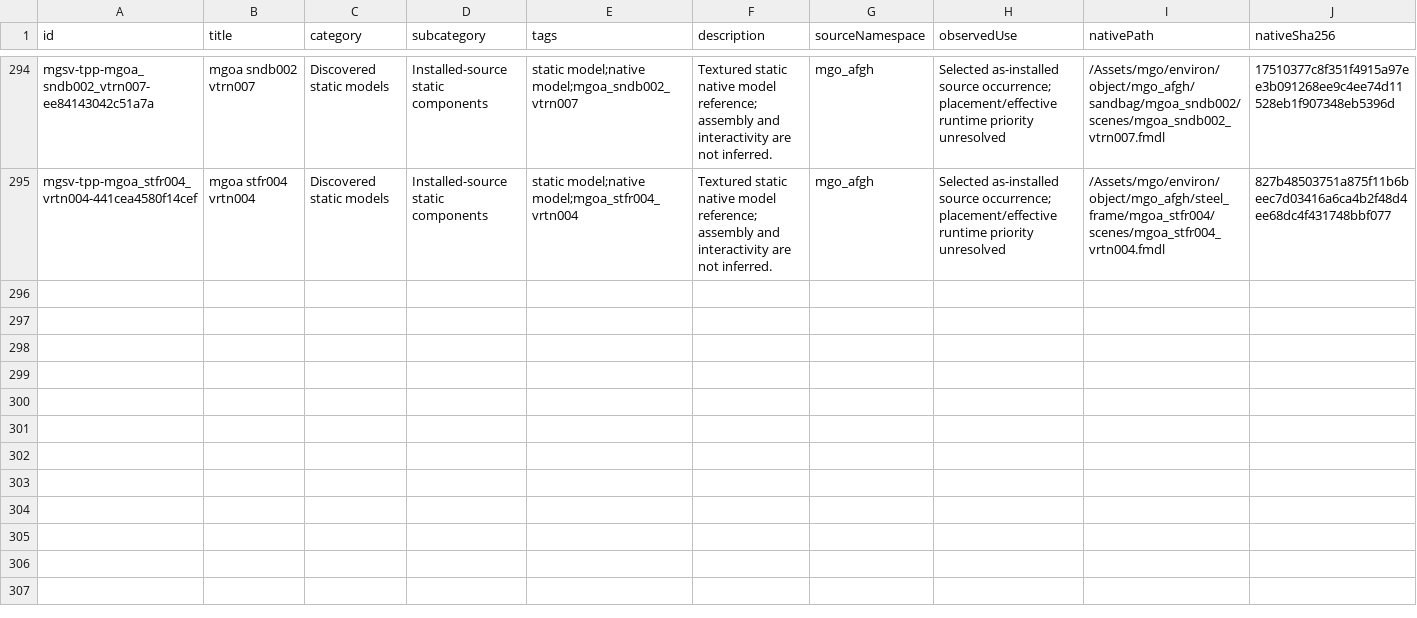
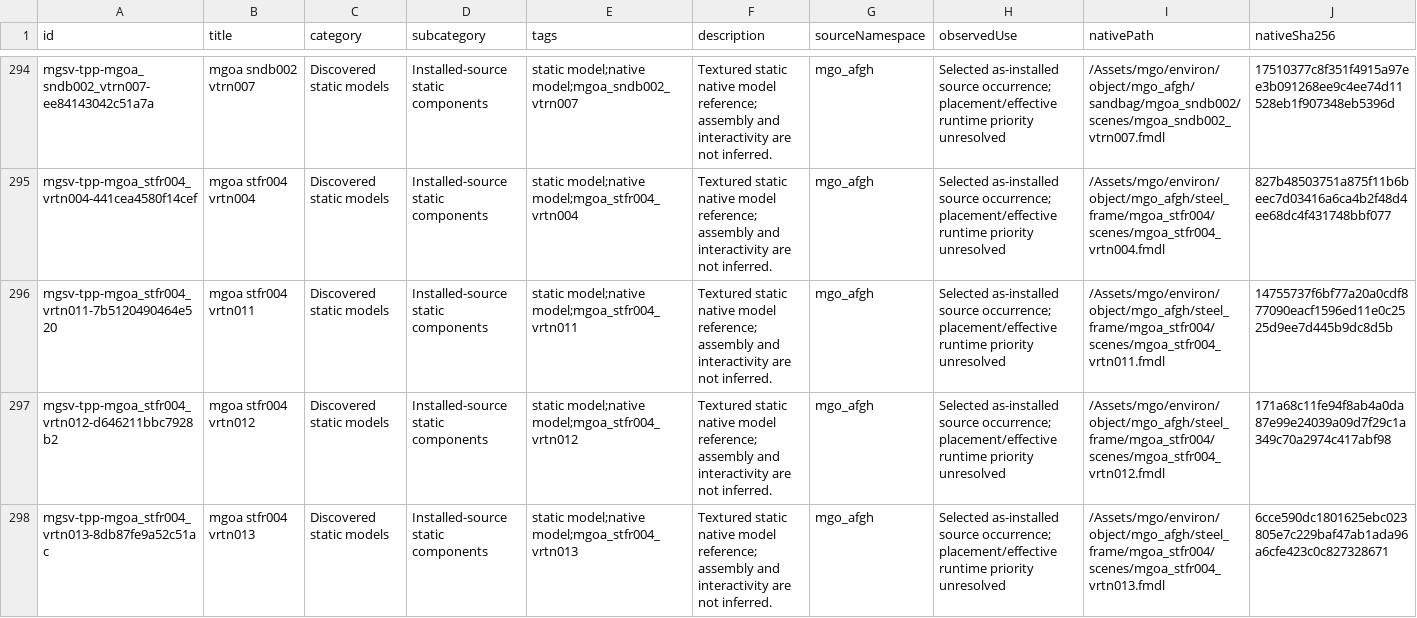
Before and after one commit to arsenal-pt/immersive-mother-base, a CSV file: research/asset-library/catalogue.csv, drawn as a sheet; only a part is shown, gaps mark what is left out; rows hold the shown columns only; the diff names each change by its address in the sheet, - before the commit and + after, or states it on an @@ line.

```diff
--- a/research/asset-library/catalogue.csv
+++ b/research/asset-library/catalogue.csv
+row 296: mgsv-tpp-mgoa_stfr004_vrtn011-7b5120490464e520 | mgoa stfr004 vrtn011 | Discovered static models | Installed-source static components | static model;native model;mgoa_stfr004_vrtn011 | Textured static native model reference; assembly and interactivity are not inferred. | mgo_afgh | Selected as-installed source occurrence; placement/effective runtime priority unresolved | /Assets/mgo/environ/object/mgo_afgh/steel_frame/mgoa_stfr004/scenes/mgoa_stfr004_vrtn011.fmdl | 14755737f6bf77a20a0cdf877090eacf1596ed11e0c2525d9ee7d445b9dc8d5b
+row 297: mgsv-tpp-mgoa_stfr004_vrtn012-d646211bbc7928b2 | mgoa stfr004 vrtn012 | Discovered static models | Installed-source static components | static model;native model;mgoa_stfr004_vrtn012 | Textured static native model reference; assembly and interactivity are not inferred. | mgo_afgh | Selected as-installed source occurrence; placement/effective runtime priority unresolved | /Assets/mgo/environ/object/mgo_afgh/steel_frame/mgoa_stfr004/scenes/mgoa_stfr004_vrtn012.fmdl | 171a68c11fe94f8ab4a0da87e99e24039a09d7f29c1a349c70a2974c417abf98
+row 298: mgsv-tpp-mgoa_stfr004_vrtn013-8db87fe9a52c51ac | mgoa stfr004 vrtn013 | Discovered static models | Installed-source static components | static model;native model;mgoa_stfr004_vrtn013 | Textured static native model reference; assembly and interactivity are not inferred. | mgo_afgh | Selected as-installed source occurrence; placement/effective runtime priority unresolved | /Assets/mgo/environ/object/mgo_afgh/steel_frame/mgoa_stfr004/scenes/mgoa_stfr004_vrtn013.fmdl | 6cce590dc1801625ebc023805e7c229baf47ab1ada96a6cfe423c0c827328671
```
Also changed, not shown: research/asset-library/batch-native-lods.csv, research/asset-library/display-catalogue.csv, 20 other files.
